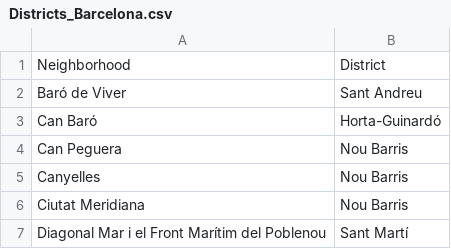
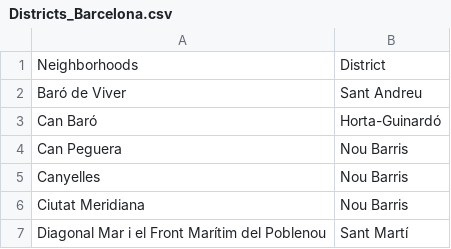
Before and after one commit to DamienAzzopardi/Coursera_Capstone, a CSV file: Districts_Barcelona.csv, drawn as a sheet; only a part is shown.

Commit message:
Submitting Capstone Project - The Battle of Neighborhoods  Week 1
- Capstone Project - The Battle of Neighborhoods  Week 1
- Capstone Project - The Battle of Neighborhoods  (Copy1)
- Discticts_Barcelona.csv

```diff
--- a/Districts_Barcelona.csv
+++ b/Districts_Barcelona.csv
@@ -1,2 +1,2 @@
-Neighborhood,District
+Neighborhoods,District
 Baró de Viver,Sant Andreu
```
Also changed, not shown: 2 other files.
